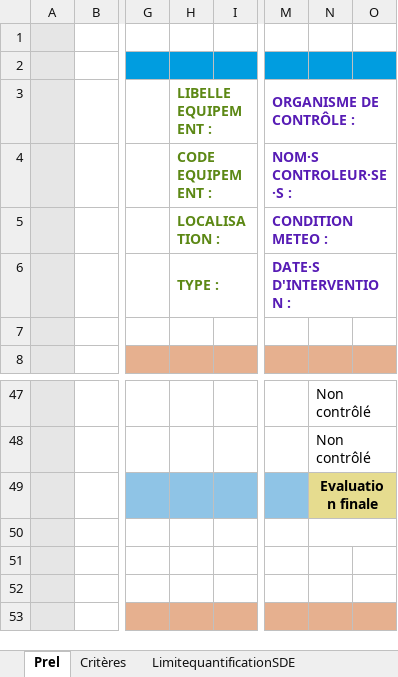
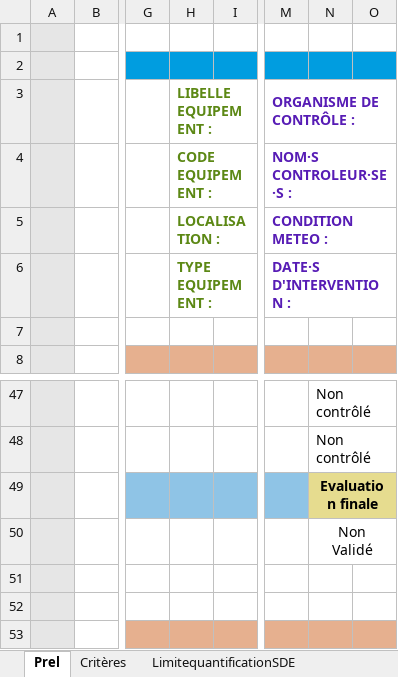
Before and after one commit to ndhuygelaere/autosurveillance_steu_excel, an Excel workbook: AutosurveillanceTemplates/PREL.xlsx, sheet Prel, drawn as a sheet; only a part is shown, gaps mark what is left out; values as stored, in another font and other column widths than the file's, no borders; conditional formats not drawn; the diff names each change by its address in the sheet, - before the commit and + after, or states it on an @@ line.

```diff
--- a/AutosurveillanceTemplates/PREL.xlsx (sheet Prel)
+++ b/AutosurveillanceTemplates/PREL.xlsx (sheet Prel)
-H6 (LIBELLE EQUIPEMENT :): TYPE :
+H6 (LIBELLE EQUIPEMENT :): TYPE EQUIPEMENT :
-N50: (empty)
+N50: Non Validé
```
Also changed, not shown: AutosurveillanceTemplates/Comparatif.xlsx, AutosurveillanceTemplates/PLUVIO.xlsx, 5 other files.
